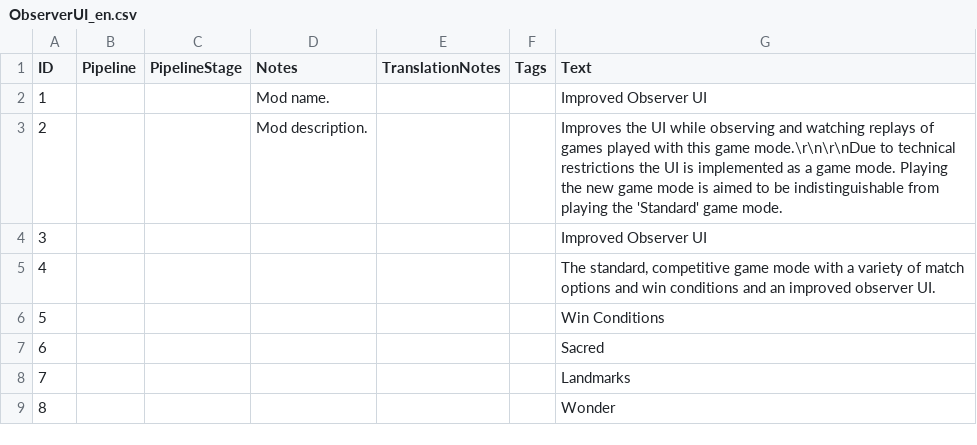
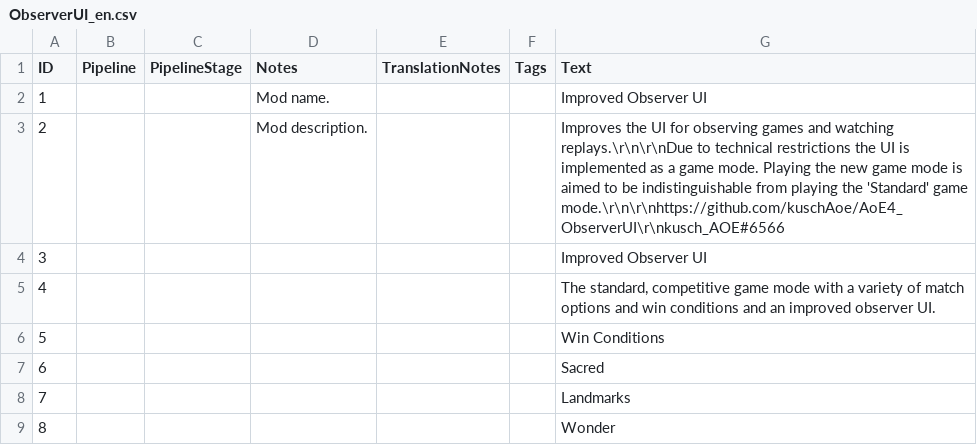
Before and after one commit to kuschAoe/AoE4_ObserverUI, a CSV file: assets/locdb/ObserverUI_en.csv, drawn as a sheet; only a part is shown.

```diff
--- a/assets/locdb/ObserverUI_en.csv
+++ b/assets/locdb/ObserverUI_en.csv
@@ -2,3 +2,3 @@
 1,,,Mod name.,,,Improved Observer UI
-2,,,Mod description.,,,Improves the UI while observing and watching replays of games played with this game mode.\r\n\r\nDue to technical restrictions the UI is implemented as a game mode. Playing the new game mode is aimed to be indistinguishable from playing the 'Standard' game mode.
+2,,,Mod description.,,,Improves the UI for observing games and watching replays.\r\n\r\nDue to technical restrictions the UI is implemented as a game mode. Playing the new game mode is aimed to be indistinguishable from playing the 'Standard' game mode.\r\n\r\nhttps://github.com/kuschAoe/AoE4_ObserverUI\r\nkusch_AOE#6566
 3,,,,,,Improved Observer UI
```
Also changed, not shown: 2 other files.
